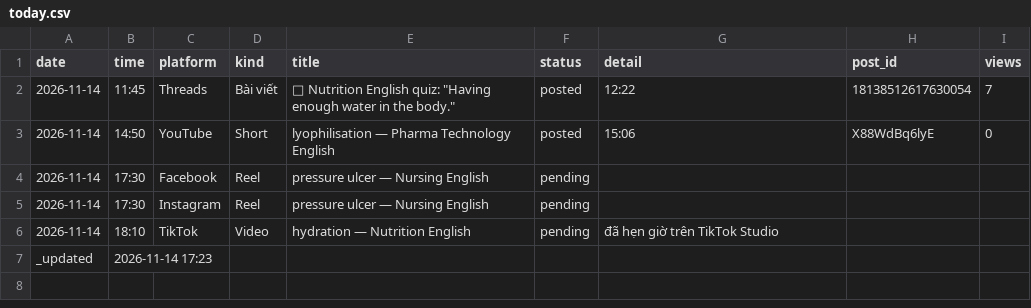
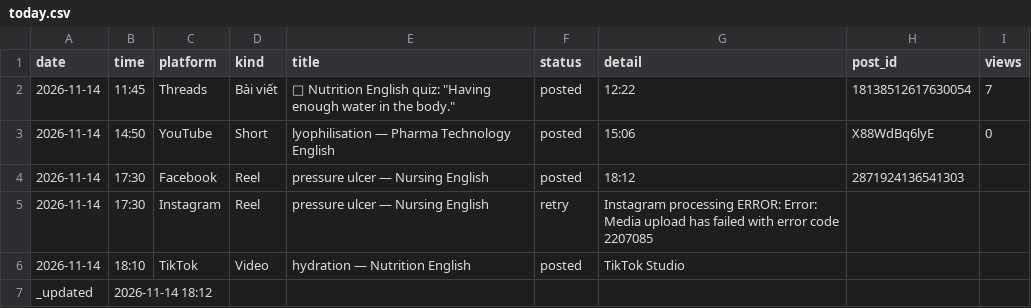
Before and after one commit to ge4uhealthsciences-creator/medvocab-lab, a CSV file: status/today.csv, drawn as a sheet.

```diff
--- a/status/today.csv
+++ b/status/today.csv
@@ -3,5 +3,5 @@ date,time,platform,kind,title,status,detail,post_id,views
 2026-11-14,14:50,YouTube,Short,lyophilisation — Pharma Technology English,posted,15:06,X88WdBq6lyE,0
-2026-11-14,17:30,Facebook,Reel,pressure ulcer — Nursing English,pending,,,
-2026-11-14,17:30,Instagram,Reel,pressure ulcer — Nursing English,pending,,,
-2026-11-14,18:10,TikTok,Video,hydration — Nutrition English,pending,đã hẹn giờ trên TikTok Studio,,
-_updated,2026-11-14 17:23,,,,,,,
+2026-11-14,17:30,Facebook,Reel,pressure ulcer — Nursing English,posted,18:12,2871924136541303,
+2026-11-14,17:30,Instagram,Reel,pressure ulcer — Nursing English,retry,Instagram processing ERROR: Error: Media upload has failed with error code 2207085,,
+2026-11-14,18:10,TikTok,Video,hydration — Nutrition English,posted,TikTok Studio,,
+_updated,2026-11-14 18:12,,,,,,,
```
